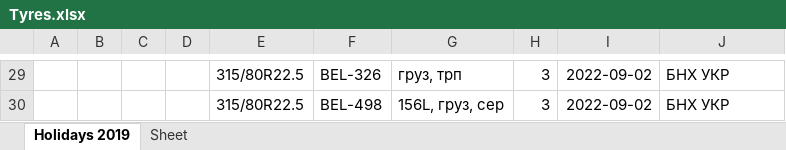
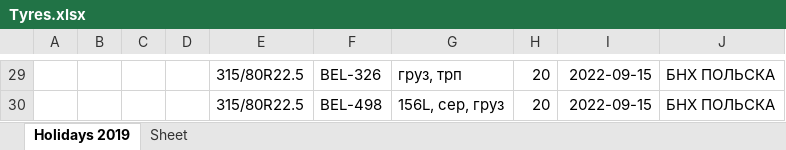
Before and after one commit to club11/TyreSellManagment, an Excel workbook: src/Tyres.xlsx, sheet Holidays 2019, drawn as a sheet; only a part is shown, gaps mark what is left out; values as stored, in another font and other column widths than the file's, no borders; the diff covers the shown part only; the diff names each change by its address in the sheet, - before the commit and + after, or states it on an @@ line.

```diff
--- a/src/Tyres.xlsx (sheet Holidays 2019)
+++ b/src/Tyres.xlsx (sheet Holidays 2019)
-H29:H30: 3
+H29:H30: 20
-I29:I30: 2022-09-02
+I29:I30: 2022-09-15
-J29:J30: БНХ УКР
+J29:J30: БНХ ПОЛЬСКА
-G30: 156L, груз, сер
+G30: 156L, сер, груз
```
Also changed, not shown: other rows of this sheet, 33 other files.
